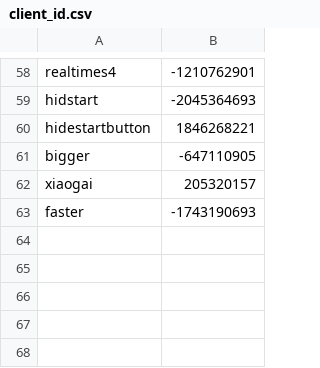
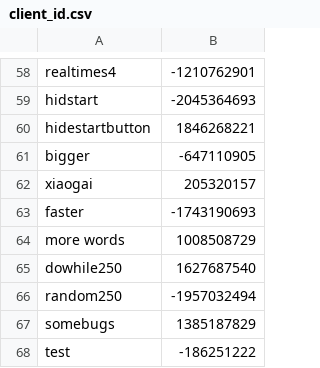
Before and after one commit to muyangshi/Font-Size-Encoding, a CSV file: client_id.csv, drawn as a sheet; only a part is shown, gaps mark what is left out; the diff names each change by its address in the sheet, - before the commit and + after, or states it on an @@ line.

Commit message:
More data

```diff
--- a/client_id.csv
+++ b/client_id.csv
+row 64: more words | 1008508729
+row 65: dowhile250 | 1627687540
+row 66: random250 | -1957032494
+row 67: somebugs | 1385187829
+row 68: test | -186251222
```
Also changed, not shown: Configures/test_length.csv, 2 other files.
